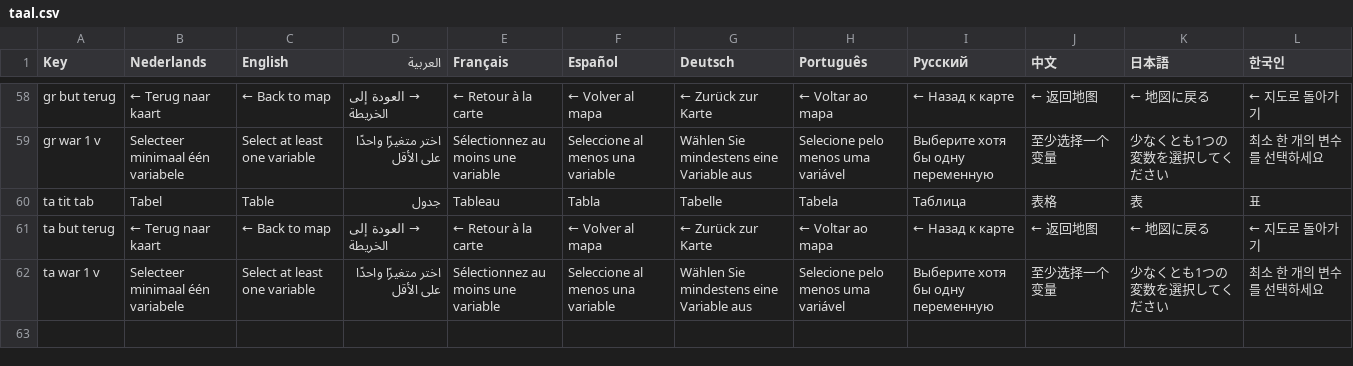
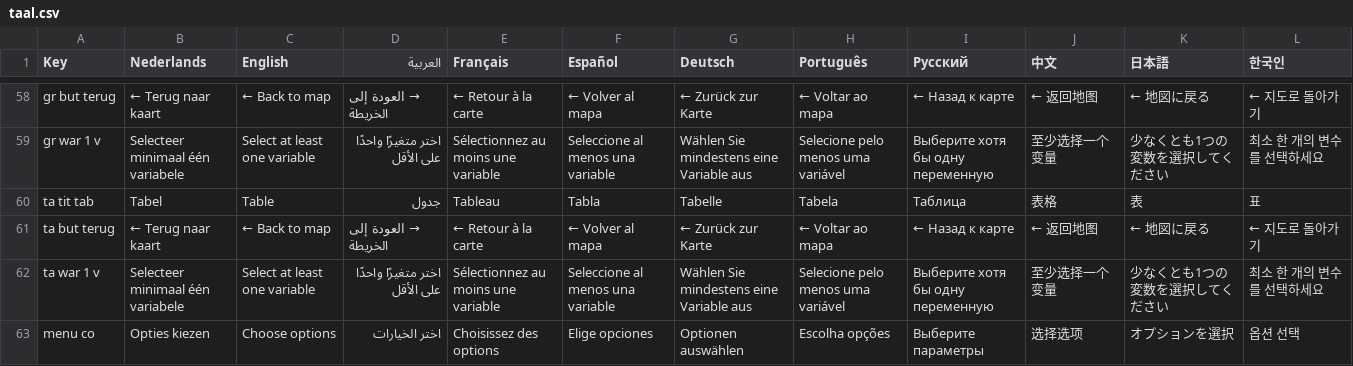
Before and after one commit to Kirnor2005/ECGDashboard, a CSV file: Excel bestanden/taal.csv, drawn as a sheet; only a part is shown, gaps mark what is left out; the diff names each change by its address in the sheet, - before the commit and + after, or states it on an @@ line.

Commit message:
Update language translations and add new keys
Updated translations and added new keys for various metrics and UI elements.

```diff
--- a/Excel bestanden/taal.csv
+++ b/Excel bestanden/taal.csv
+row 63: menu co | Opties kiezen | Choose options | اختر الخيارات | Choisissez des options | Elige opciones | Optionen auswählen | Escolha opções | Выберите параметры | 选择选项 | オプションを選択 | 옵션 선택
```
